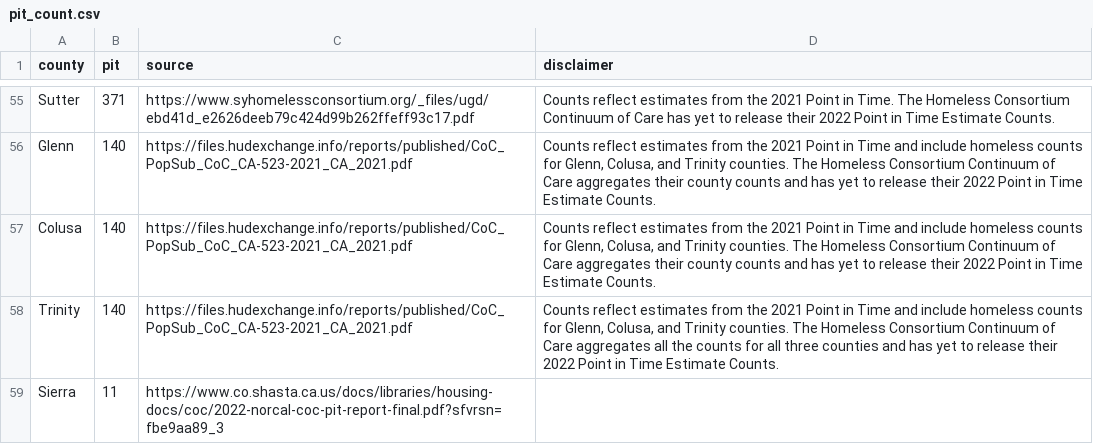
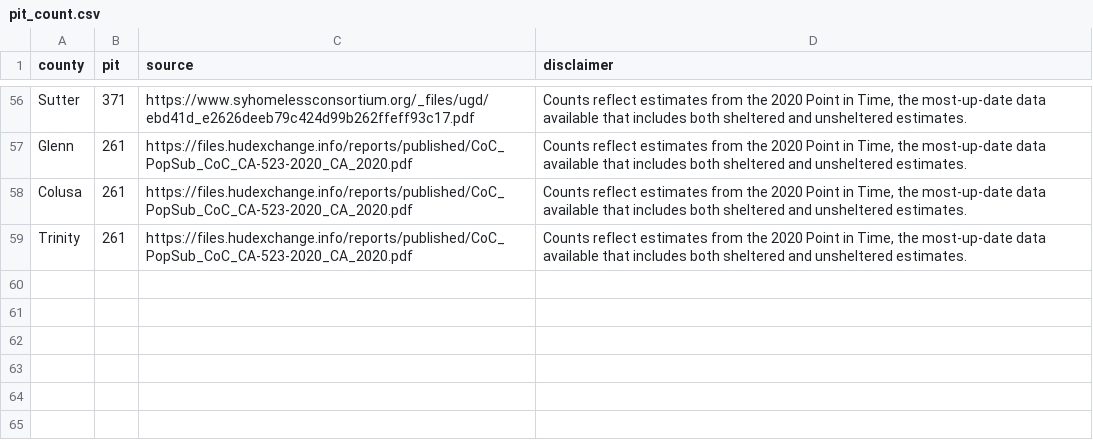
Before and after one commit to arjunkakkar8/cal-homelessness-dashboard, a CSV file: src/data/pit_count.csv, drawn as a sheet; only a part is shown, gaps mark what is left out; removed rows and columns are numbered as before the commit, all else as after; the diff covers the shown part only; the diff names each change by its address in the sheet, - before the commit and + after, or states it on an @@ line.

Commit message:
Updated pit counts

```diff
--- a/src/data/pit_count.csv
+++ b/src/data/pit_count.csv
-D56 (disclaimer): …from the 2021 Point in Time. The Homeless Consortium Continuum of Care has yet to release their 2022 Point in Time Estimate Counts.
+D56 (disclaimer): …from the 2020 Point in Time, the most-up-date data available that includes both sheltered and unsheltered estimates.
-B57:B59 (pit): 140
+B57:B59 (pit): 261
-C57:C59 (source): https://files.hudexchange.info/reports/published/CoC_PopSub_CoC_CA-523-2021_CA_2021.pdf
+C57:C59 (source): https://files.hudexchange.info/reports/published/CoC_PopSub_CoC_CA-523-2020_CA_2020.pdf
-D57:D58 (disclaimer): …from the 2021 Point in Time and include homeless counts for Glenn, Colusa, and Trinity counties. The Homeless Consortium Continuum of Care aggregates their county counts and has yet to release their 2022 Point in Time Estimate Counts.
+D57:D58 (disclaimer): …from the 2020 Point in Time, the most-up-date data available that includes both sheltered and unsheltered estimates.
-D59 (disclaimer): …from the 2021 Point in Time and include homeless counts for Glenn, Colusa, and Trinity counties. The Homeless Consortium Continuum of Care aggregates all the counts for all three counties and has yet to release their 2022 Point in Time Estimate Counts.
+D59 (disclaimer): …from the 2020 Point in Time, the most-up-date data available that includes both sheltered and unsheltered estimates.
-row 59: Sierra | 11 | https://www.co.shasta.ca.us/docs/libraries/housing-docs/coc/2022-norcal-coc-pit-report-final.pdf?sfvrsn=fbe9aa89_3
```
Also changed, not shown: 2 added rows, 1 removed row and 67 edited cells elsewhere in this file.
